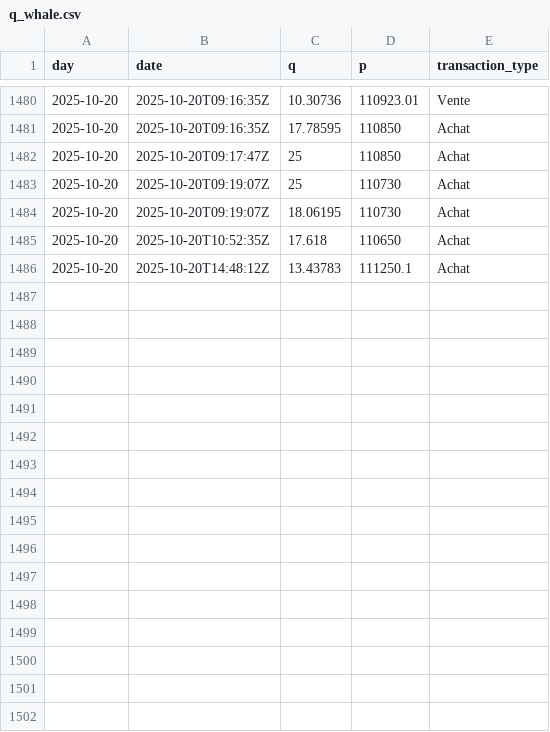
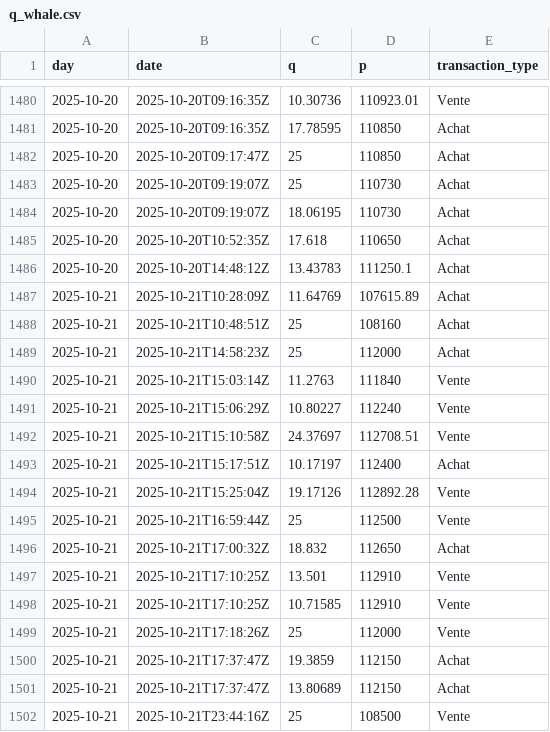
Before and after one commit to yassinedkk/binance, a CSV file: q_whale.csv, drawn as a sheet; only a part is shown, gaps mark what is left out.

```diff
--- a/q_whale.csv
+++ b/q_whale.csv
@@ -1486 +1486,17 @@ day,date,q,p,transaction_type
 2025-10-20,2025-10-20T14:48:12Z,13.43783,111250.1,Achat
+2025-10-21,2025-10-21T10:28:09Z,11.64769,107615.89,Achat
+2025-10-21,2025-10-21T10:48:51Z,25,108160,Achat
+2025-10-21,2025-10-21T14:58:23Z,25,112000,Achat
+2025-10-21,2025-10-21T15:03:14Z,11.2763,111840,Vente
+2025-10-21,2025-10-21T15:06:29Z,10.80227,112240,Vente
+2025-10-21,2025-10-21T15:10:58Z,24.37697,112708.51,Vente
+2025-10-21,2025-10-21T15:17:51Z,10.17197,112400,Achat
+2025-10-21,2025-10-21T15:25:04Z,19.17126,112892.28,Vente
+2025-10-21,2025-10-21T16:59:44Z,25,112500,Vente
+2025-10-21,2025-10-21T17:00:32Z,18.832,112650,Achat
+2025-10-21,2025-10-21T17:10:25Z,13.501,112910,Vente
+2025-10-21,2025-10-21T17:10:25Z,10.71585,112910,Vente
+2025-10-21,2025-10-21T17:18:26Z,25,112000,Vente
+2025-10-21,2025-10-21T17:37:47Z,19.3859,112150,Achat
+2025-10-21,2025-10-21T17:37:47Z,13.80689,112150,Achat
+2025-10-21,2025-10-21T23:44:16Z,25,108500,Vente
```
Also changed, not shown: df_normal.csv, df_whale.csv.
